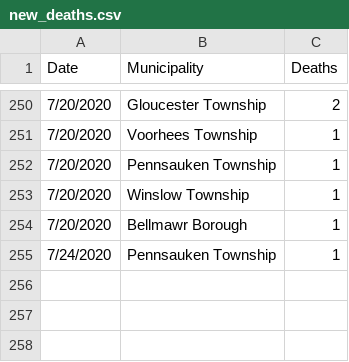
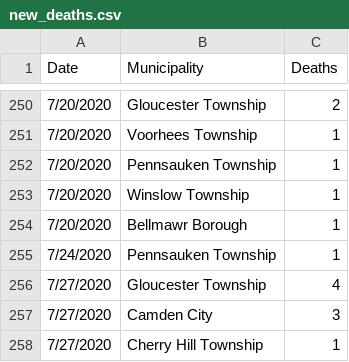
Before and after one commit to eloracm/camden-county-covid, a CSV file: new_deaths.csv, drawn as a sheet; only a part is shown, gaps mark what is left out.

```diff
--- a/new_deaths.csv
+++ b/new_deaths.csv
@@ -255 +255,4 @@ Date,Municipality,Deaths
 7/24/2020,Pennsauken Township,1
+7/27/2020,Gloucester Township,4
+7/27/2020,Camden City,3
+7/27/2020,Cherry Hill Township,1
```
Also changed, not shown: new_cases.csv, total_confirmed.csv, 1 other file.
